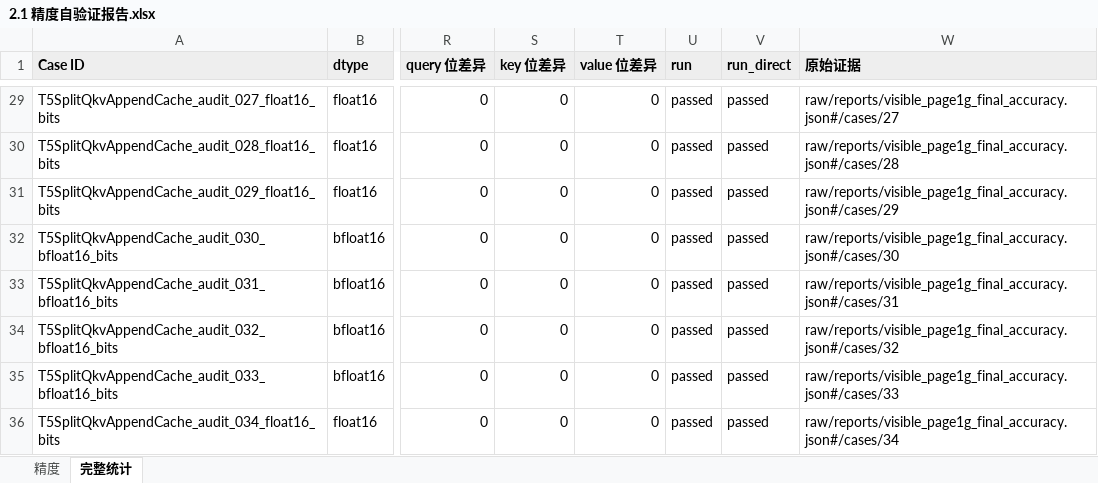
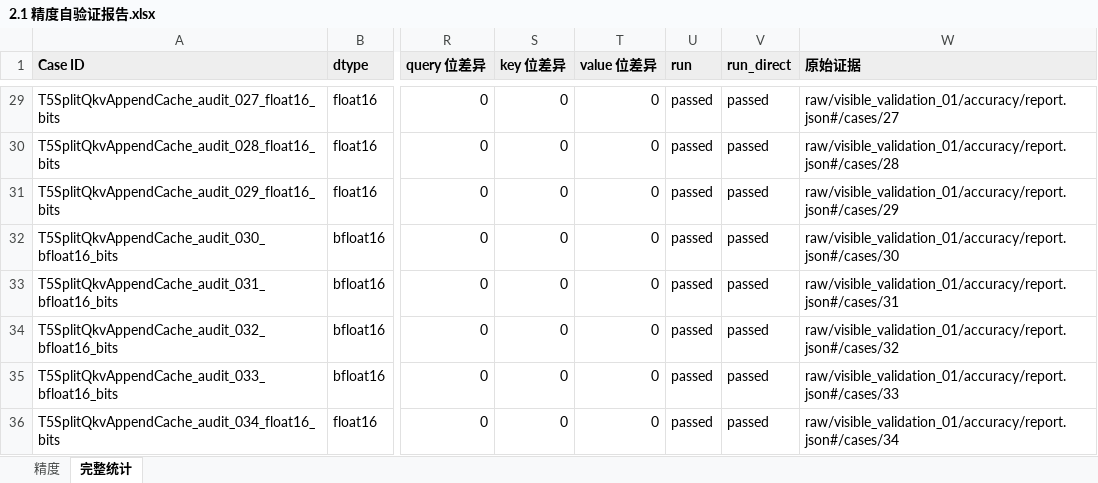
Before and after one commit to swenzhai/xllm, an Excel workbook: task_submission/2.1 精度自验证报告.xlsx, sheet 完整统计, drawn as a sheet; only a part is shown, gaps mark what is left out; values as stored, in another font and other column widths than the file's, no borders; the diff covers the shown part only; the diff names each change by its address in the sheet, - before the commit and + after, or states it on an @@ line.

Commit message:
docs(npu): refresh default-allocator acceptance reports and delivery archives

```diff
--- a/task_submission/2.1 精度自验证报告.xlsx (sheet 完整统计)
+++ b/task_submission/2.1 精度自验证报告.xlsx (sheet 完整统计)
-W29 (原始证据): raw/reports/visible_page1g_final_accuracy.json#/cases/27
+W29 (原始证据): raw/visible_validation_01/accuracy/report.json#/cases/27
-W30 (原始证据): raw/reports/visible_page1g_final_accuracy.json#/cases/28
+W30 (原始证据): raw/visible_validation_01/accuracy/report.json#/cases/28
-W31 (原始证据): raw/reports/visible_page1g_final_accuracy.json#/cases/29
+W31 (原始证据): raw/visible_validation_01/accuracy/report.json#/cases/29
-W32 (原始证据): raw/reports/visible_page1g_final_accuracy.json#/cases/30
+W32 (原始证据): raw/visible_validation_01/accuracy/report.json#/cases/30
-W33 (原始证据): raw/reports/visible_page1g_final_accuracy.json#/cases/31
+W33 (原始证据): raw/visible_validation_01/accuracy/report.json#/cases/31
-W34 (原始证据): raw/reports/visible_page1g_final_accuracy.json#/cases/32
+W34 (原始证据): raw/visible_validation_01/accuracy/report.json#/cases/32
-W35 (原始证据): raw/reports/visible_page1g_final_accuracy.json#/cases/33
+W35 (原始证据): raw/visible_validation_01/accuracy/report.json#/cases/33
-W36 (原始证据): raw/reports/visible_page1g_final_accuracy.json#/cases/34
+W36 (原始证据): raw/visible_validation_01/accuracy/report.json#/cases/34
```
Also changed, not shown: 27 edited cells elsewhere in this sheet, sheet 精度, charts or pictures, 56 other files.
